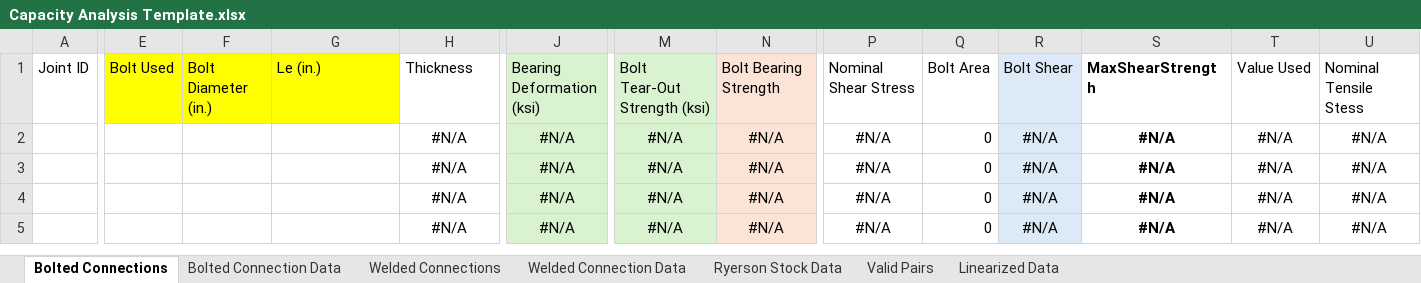
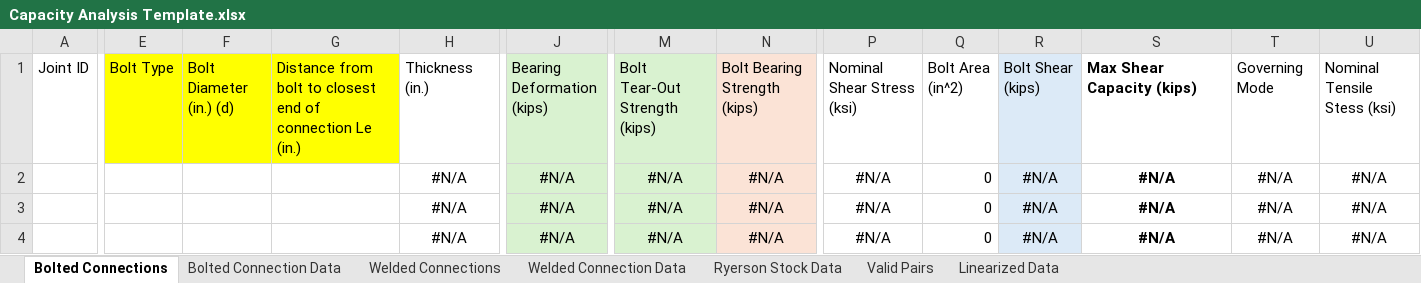
Before and after one commit to vferrerBAC/AMDP_Thesis_2026, an Excel workbook: Capacity Analysis/Capacity Analysis Template.xlsx, sheet Bolted Connections, drawn as a sheet; only a part is shown, gaps mark what is left out; the shorter side is filled out with more unchanged rows; values as stored, in another font and other column widths than the file's, no borders; the diff covers the shown part only; the diff names each change by its address in the sheet, - before the commit and + after, or states it on an @@ line.

```diff
--- a/Capacity Analysis/Capacity Analysis Template.xlsx (sheet Bolted Connections)
+++ b/Capacity Analysis/Capacity Analysis Template.xlsx (sheet Bolted Connections)
-E1: Bolt Used
+E1: Bolt Type
-F1: Bolt Diameter (in.)
+F1: Bolt Diameter (in.) (d)
-G1: Le (in.)
+G1: Distance from bolt to closest end of connection Le (in.)
-H1: Thickness
+H1: Thickness (in.)
-J1: Bearing Deformation (ksi)
+J1: Bearing Deformation (kips)
-M1: Bolt Tear-Out Strength (ksi)
+M1: Bolt Tear-Out Strength (kips)
-N1: Bolt Bearing Strength
+N1: Bolt Bearing Strength (kips)
-P1: Nominal Shear Stress
+P1: Nominal Shear Stress (ksi)
-Q1: Bolt Area
+Q1: Bolt Area (in^2)
-R1: Bolt Shear
+R1: Bolt Shear (kips)
-S1: MaxShearStrength
+S1: Max Shear Capacity (kips)
-T1: Value Used
+T1: Governing Mode
-U1: Nominal Tensile Stess
+U1: Nominal Tensile Stess (ksi)
```
Also changed, not shown: 1 edited cell elsewhere in this sheet, sheet Welded Connections, CostEstimation/cost_calculator - Clean+Lightweight - 12FEB26.xlsx, 5 other files.
